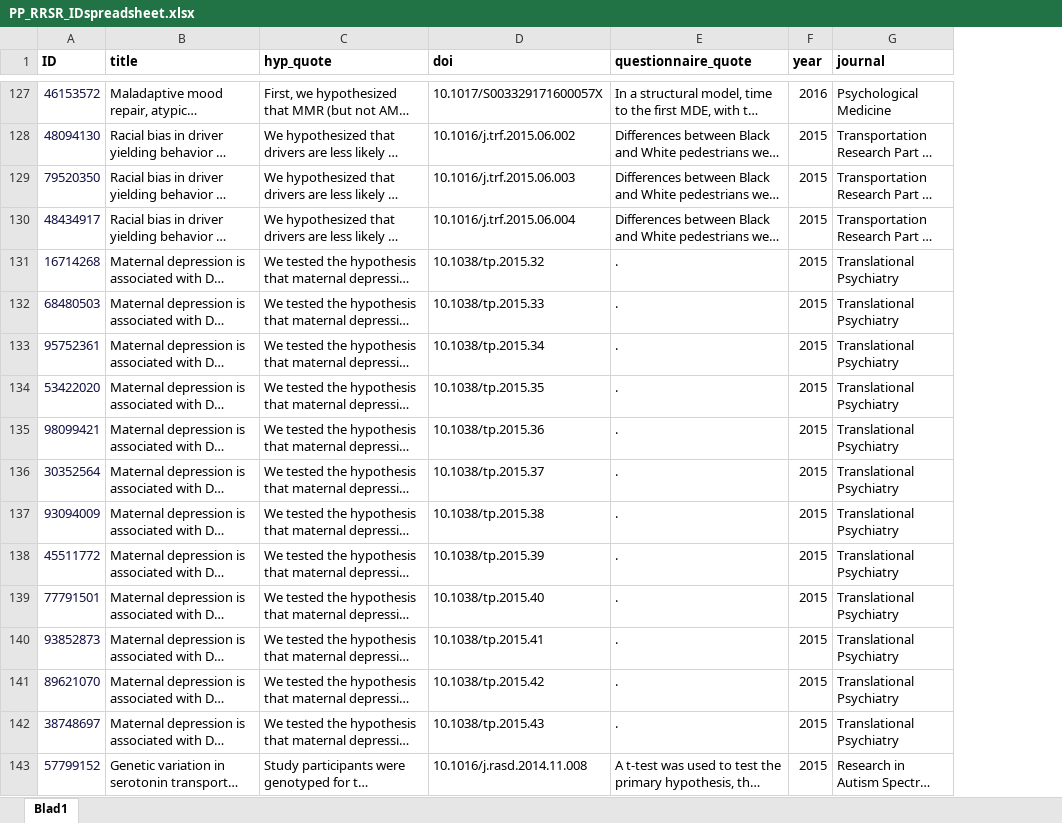
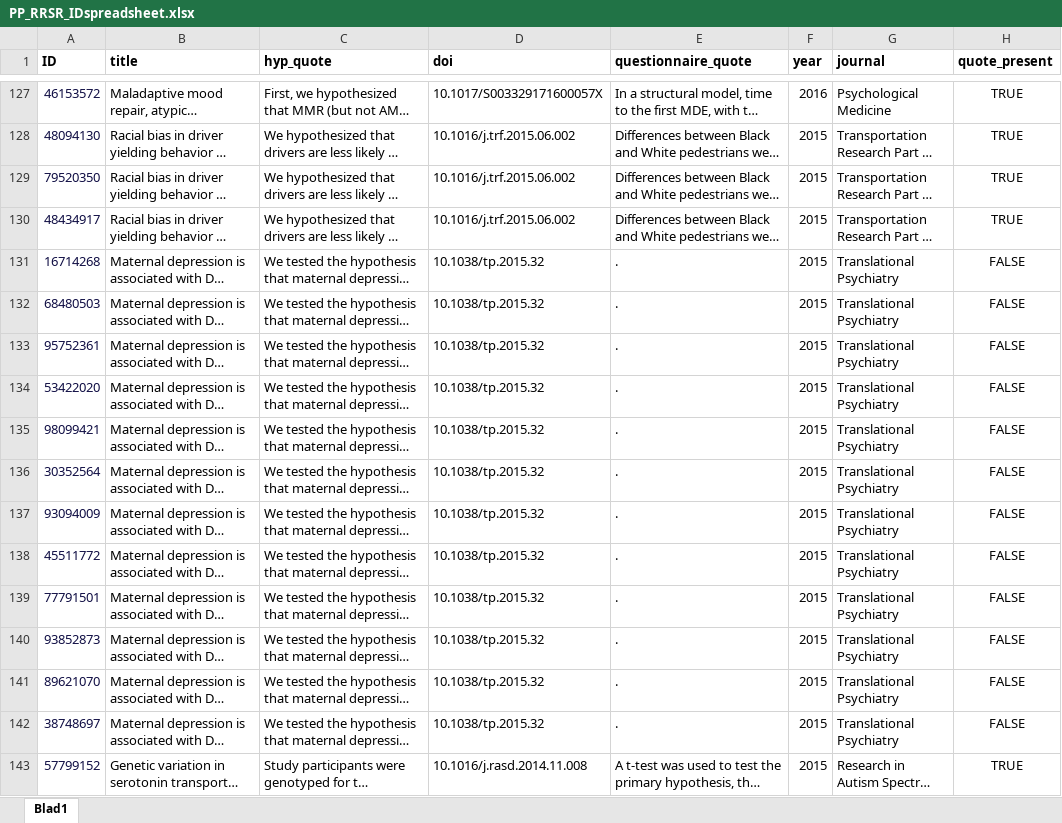
Before and after one commit to amscheel/prior-probability-of-hypotheses-in-RRs-and-SRs, an Excel workbook: PP_RRSR_IDspreadsheet.xlsx, sheet Blad1, drawn as a sheet; only a part is shown, gaps mark what is left out; long unchanged cells end in …; values as stored, in another font and other column widths than the file's, no borders; the diff covers the shown part only; the diff names each change by its address in the sheet, - before the commit and + after, or states it on an @@ line.

```diff
--- a/PP_RRSR_IDspreadsheet.xlsx (sheet Blad1)
+++ b/PP_RRSR_IDspreadsheet.xlsx (sheet Blad1)
+column H (quote_present), rows 127-143: TRUE | TRUE | TRUE | TRUE | FALSE | FALSE | FALSE | FALSE | FALSE | FALSE | FALSE | FALSE | FALSE | FALSE | FALSE | FALSE | TRUE
-D129 (doi): 10.1016/j.trf.2015.06.003
+D129 (doi): 10.1016/j.trf.2015.06.002
-D130 (doi): 10.1016/j.trf.2015.06.004
+D130 (doi): 10.1016/j.trf.2015.06.002
-D132 (doi): 10.1038/tp.2015.33
+D132 (doi): 10.1038/tp.2015.32
-D133 (doi): 10.1038/tp.2015.34
+D133 (doi): 10.1038/tp.2015.32
-D134 (doi): 10.1038/tp.2015.35
+D134 (doi): 10.1038/tp.2015.32
-D135 (doi): 10.1038/tp.2015.36
+D135 (doi): 10.1038/tp.2015.32
-D136 (doi): 10.1038/tp.2015.37
+D136 (doi): 10.1038/tp.2015.32
-D137 (doi): 10.1038/tp.2015.38
+D137 (doi): 10.1038/tp.2015.32
-D138 (doi): 10.1038/tp.2015.39
+D138 (doi): 10.1038/tp.2015.32
-D139 (doi): 10.1038/tp.2015.40
+D139 (doi): 10.1038/tp.2015.32
-D140 (doi): 10.1038/tp.2015.41
+D140 (doi): 10.1038/tp.2015.32
-D141 (doi): 10.1038/tp.2015.42
+D141 (doi): 10.1038/tp.2015.32
-D142 (doi): 10.1038/tp.2015.43
+D142 (doi): 10.1038/tp.2015.32
```
Also changed, not shown: 159 edited cells elsewhere in this sheet.
